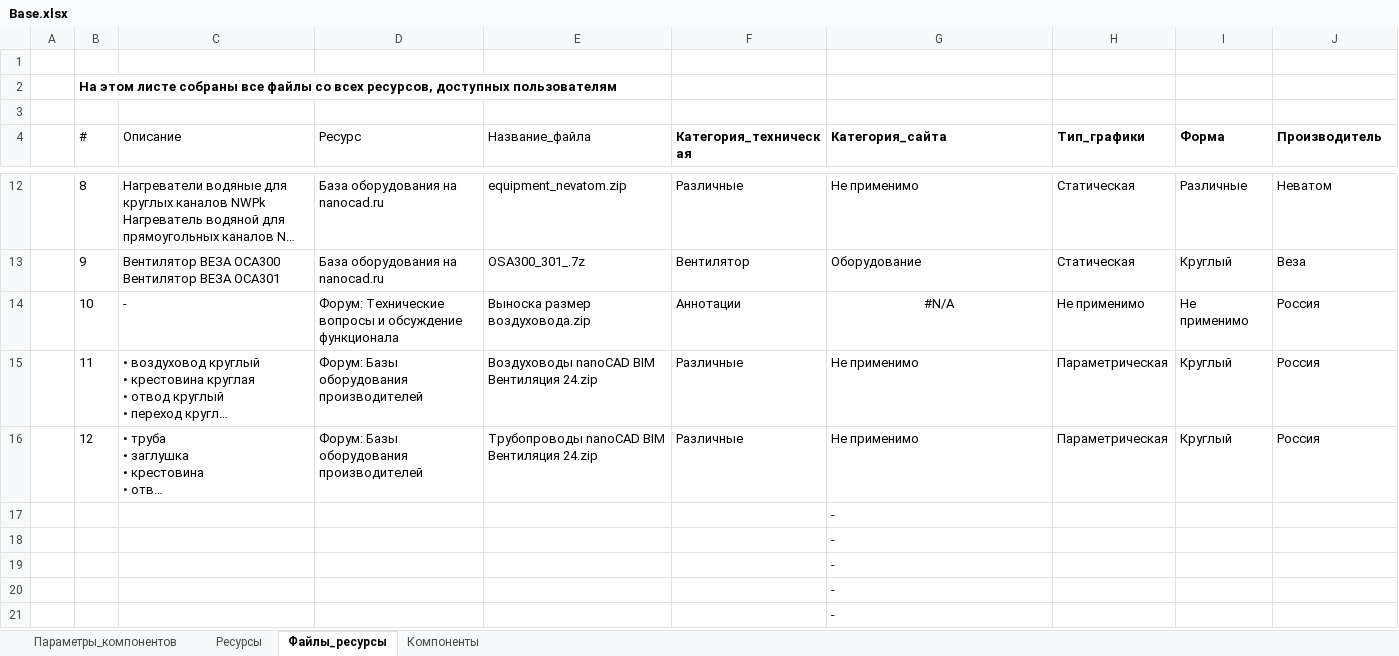
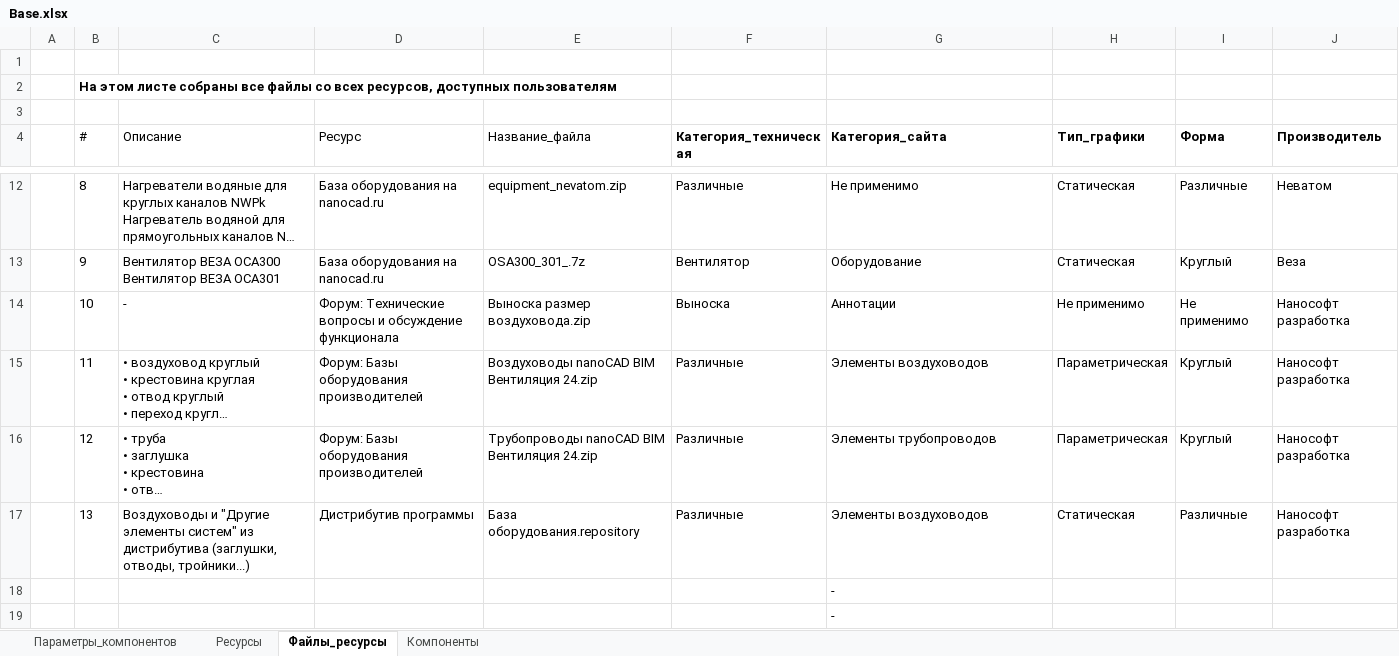
Before and after one commit to nanoib/evoslib, an Excel workbook: db/Base.xlsx, sheet Файлы_ресурсы, drawn as a sheet; only a part is shown, gaps mark what is left out; the shorter side is filled out with more unchanged rows; long unchanged cells end in …; values as stored, in another font and other column widths than the file's, no borders; table styles not drawn; removed rows and columns are numbered as before the commit, all else as after; the diff names each change by its address in the sheet, - before the commit and + after, or states it on an @@ line.

```diff
--- a/db/Base.xlsx (sheet Файлы_ресурсы)
+++ b/db/Base.xlsx (sheet Файлы_ресурсы)
-F14 (Категория_техническая): Аннотации
+F14 (Категория_техническая): Выноска
-G14 (Категория_сайта): #N/A
+G14 (Категория_сайта): Аннотации
-G14 alignment: center
+G14 alignment: left
-J14:J16 (Производитель): Россия
+J14:J16 (Производитель): Нанософт разработка
-G15 (Категория_сайта): Не применимо
+G15 (Категория_сайта): Элементы воздуховодов
-G16 (Категория_сайта): Не применимо
+G16 (Категория_сайта): Элементы трубопроводов
-row 17:  |  |  |  |  |  | -
+row 17:  | 13 | Воздуховоды и "Другие элементы систем" из дистрибутива (заглушки, отводы, тройники...) | Дистрибутив программы | База оборудования.repository | Различные | Элементы воздуховодов | Статическая | Различные | Нанософт разработка
```
Also changed, not shown: sheet Компоненты, sheet Параметры_компонентов, sheet Ресурсы, 2 other files.
